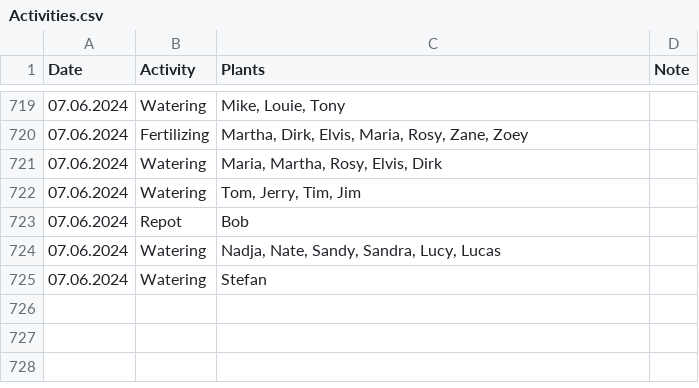
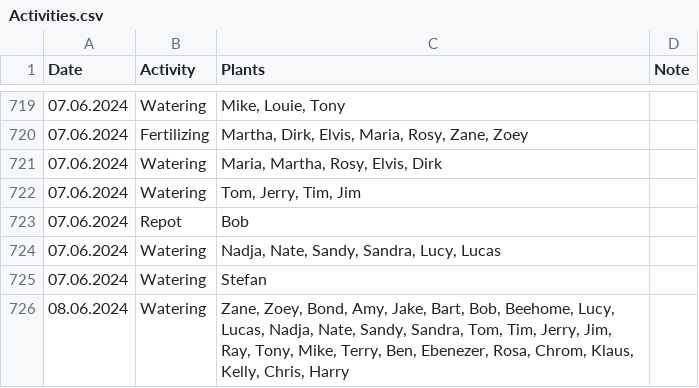
Before and after one commit to MarcoTz/Plants, a CSV file: Logs/Activities.csv, drawn as a sheet; only a part is shown, gaps mark what is left out; the diff names each change by its address in the sheet, - before the commit and + after, or states it on an @@ line.

Commit message:
"autocommit08062024"

```diff
--- a/Logs/Activities.csv
+++ b/Logs/Activities.csv
+row 726: 08.06.2024 | Watering | Zane, Zoey, Bond, Amy, Jake, Bart, Bob, Beehome, Lucy, Lucas, Nadja, Nate, Sandy, Sandra, Tom, Tim, Jerry, Jim, Ray, Tony, Mike, Terry, Ben, Ebenezer, Rosa, Chrom, Klaus, Kelly, Chris, Harry
```
